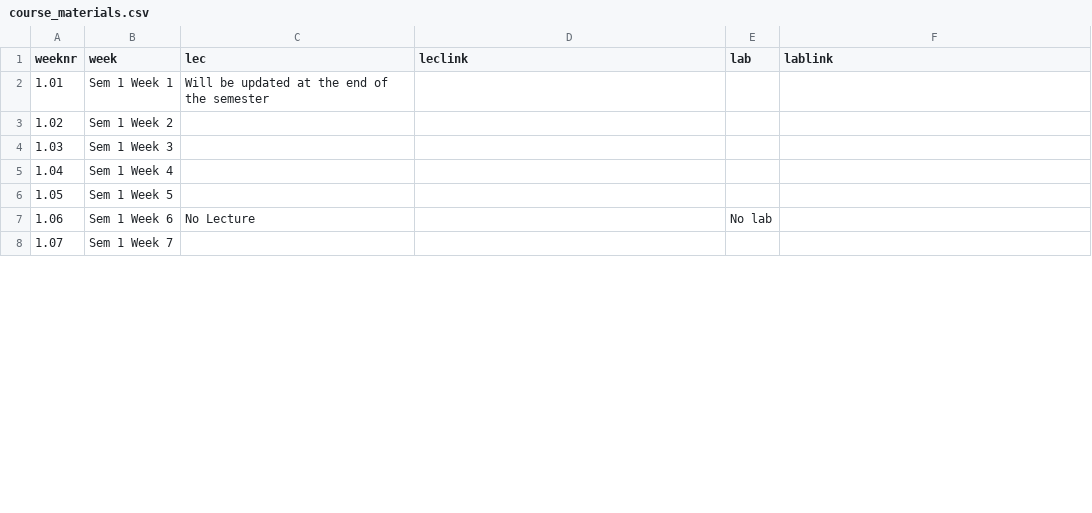
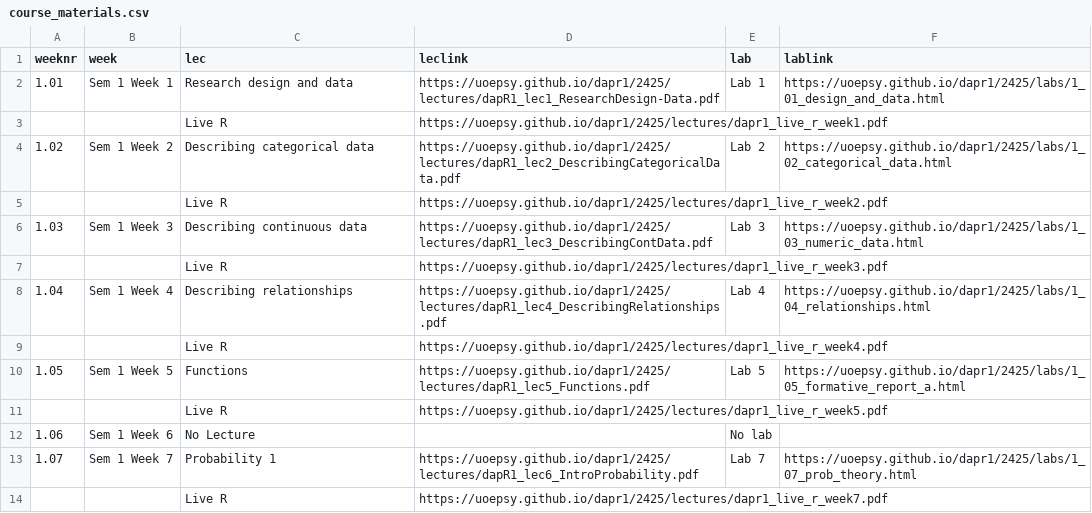
Before and after one commit to uoepsy/dapr1, a CSV file: docs/2425/course_materials.csv, drawn as a sheet; only a part is shown; the diff covers the shown part only.

```diff
--- a/docs/2425/course_materials.csv
+++ b/docs/2425/course_materials.csv
@@ -1,8 +1,14 @@
 weeknr,week,lec,leclink,lab,lablink
-1.01,Sem 1 Week 1,Will be updated at the end of the semester,,,
-1.02,Sem 1 Week 2,,,,
-1.03,Sem 1 Week 3,,,,
-1.04,Sem 1 Week 4,,,,
-1.05,Sem 1 Week 5,,,,
+1.01,Sem 1 Week 1,Research design and data,https://uoepsy.github.io/dapr1/2425/lectures/dapR1_lec1_ResearchDesign-Data.pdf,Lab 1,https://uoepsy.github.io/dapr1/2425/labs/1_01_design_and_data.html
+,,Live R,https://uoepsy.github.io/dapr1/2425/lectures/dapr1_live_r_week1.pdf,,
+1.02,Sem 1 Week 2,Describing categorical data,https://uoepsy.github.io/dapr1/2425/lectures/dapR1_lec2_DescribingCategoricalData.pdf,Lab 2,https://uoepsy.github.io/dapr1/2425/labs/1_02_categorical_data.html
+,,Live R,https://uoepsy.github.io/dapr1/2425/lectures/dapr1_live_r_week2.pdf,,
+1.03,Sem 1 Week 3,Describing continuous data,https://uoepsy.github.io/dapr1/2425/lectures/dapR1_lec3_DescribingContData.pdf,Lab 3,https://uoepsy.github.io/dapr1/2425/labs/1_03_numeric_data.html
+,,Live R,https://uoepsy.github.io/dapr1/2425/lectures/dapr1_live_r_week3.pdf,,
+1.04,Sem 1 Week 4,Describing relationships,https://uoepsy.github.io/dapr1/2425/lectures/dapR1_lec4_DescribingRelationships.pdf,Lab 4,https://uoepsy.github.io/dapr1/2425/labs/1_04_relationships.html
+,,Live R,https://uoepsy.github.io/dapr1/2425/lectures/dapr1_live_r_week4.pdf,,
+1.05,Sem 1 Week 5,Functions,https://uoepsy.github.io/dapr1/2425/lectures/dapR1_lec5_Functions.pdf,Lab 5,https://uoepsy.github.io/dapr1/2425/labs/1_05_formative_report_a.html
+,,Live R,https://uoepsy.github.io/dapr1/2425/lectures/dapr1_live_r_week5.pdf,,
 1.06,Sem 1 Week 6,No Lecture,,No lab,
-1.07,Sem 1 Week 7,,,,
+1.07,Sem 1 Week 7,Probability 1,https://uoepsy.github.io/dapr1/2425/lectures/dapR1_lec6_IntroProbability.pdf,Lab 7,https://uoepsy.github.io/dapr1/2425/labs/1_07_prob_theory.html
+,,Live R,https://uoepsy.github.io/dapr1/2425/lectures/dapr1_live_r_week7.pdf,,
```
Also changed, not shown: 4 added rows and 16 edited cells elsewhere in this file, 1 other file.
